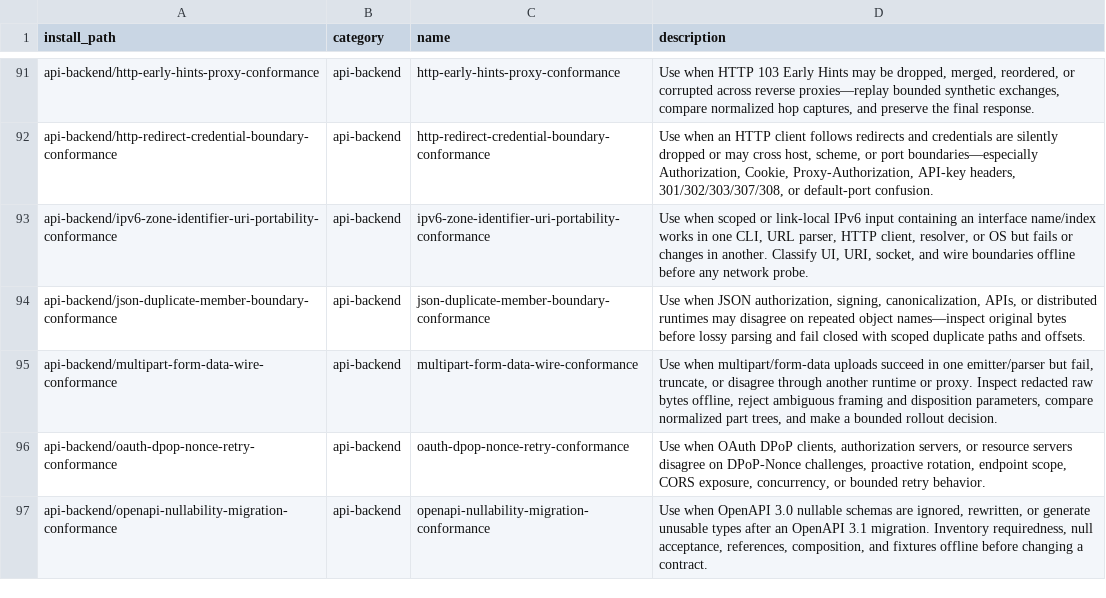
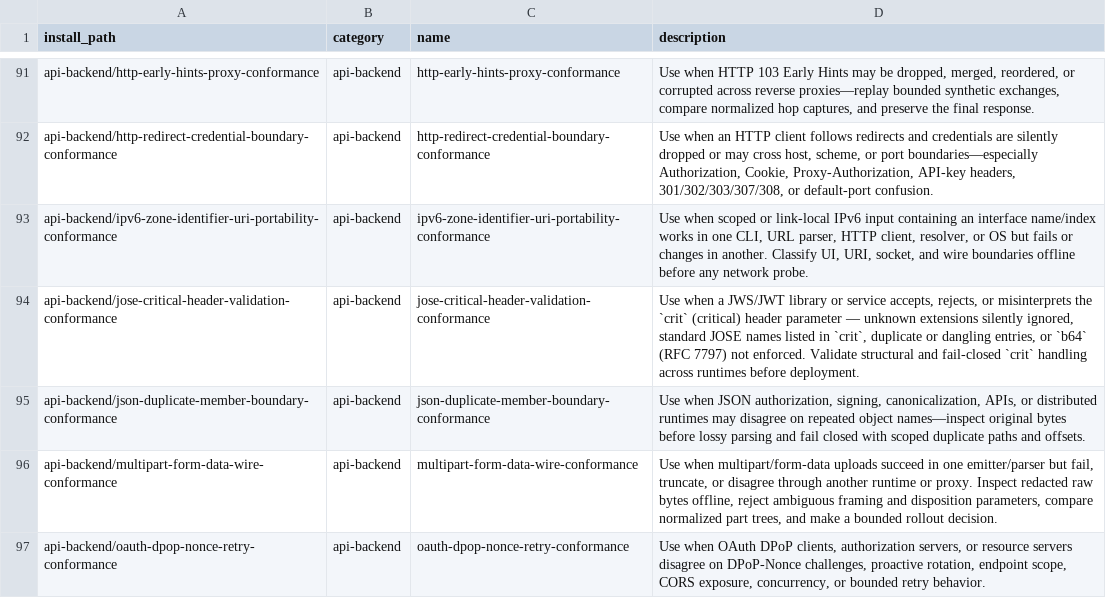
Before and after one commit to mouadja02/skills, a TSV file: docs/manifest.tsv, drawn as a sheet; only a part is shown, gaps mark what is left out; the shorter side is filled out with more unchanged rows; the diff names each change by its address in the sheet, - before the commit and + after, or states it on an @@ line.

Commit message:
feat(api-backend): add JOSE critical-header validation conformance skill (#83)
Add an offline, deterministic validator for the JOSE crit (Critical) header
parameter covering RFC 7515 s4.1.11 structural rules, fail-closed unknown
extension rejection (CVE-2026-32597 class), and the RFC 7797 b64 interaction.
Ships a stdlib-only validator with 15 passing tests plus synthetic fixtures.

```diff
--- a/docs/manifest.tsv
+++ b/docs/manifest.tsv
+row 94: api-backend/jose-critical-header-validation-conformance | api-backend | jose-critical-header-validation-conformance | Use when a JWS/JWT library or service accepts, rejects, or misinterprets the `crit` (critical) header parameter — unknown extensions silently ignored, standard JOSE names listed in `crit`, duplicate or dangling entries, or `b64` (RFC 7797) not enforced. Validate structural and fail-closed `crit` handling across runtimes before deployment.
```
Also changed, not shown: 10 other files.
